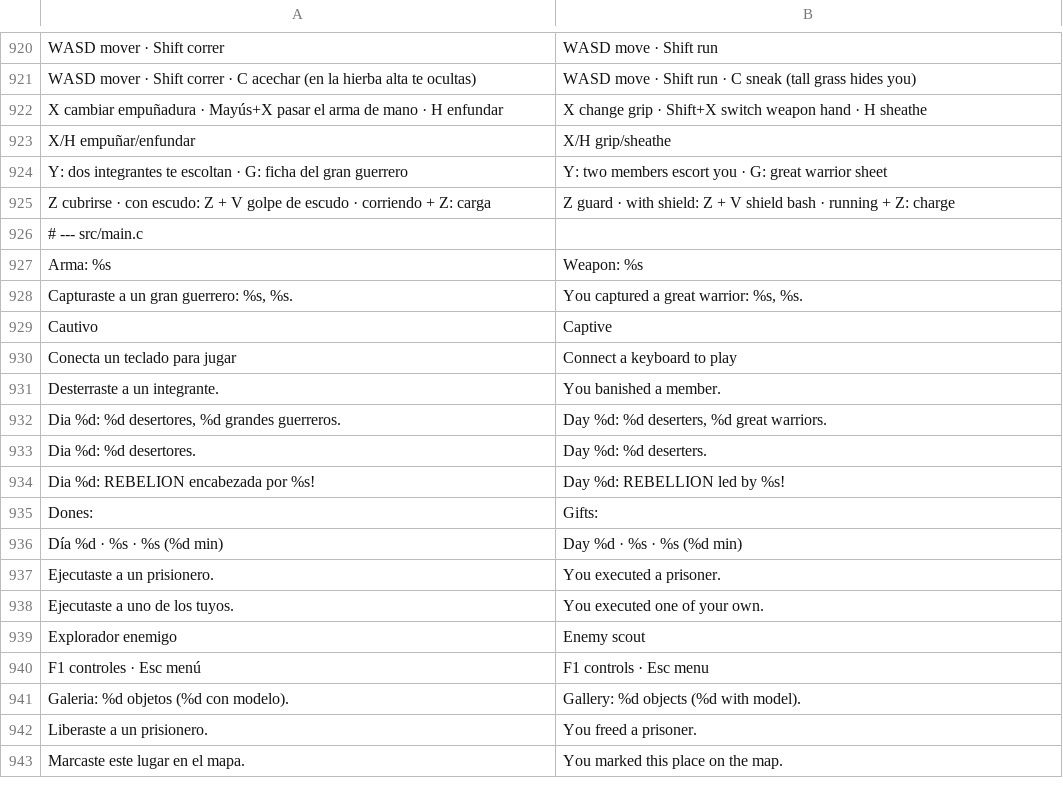
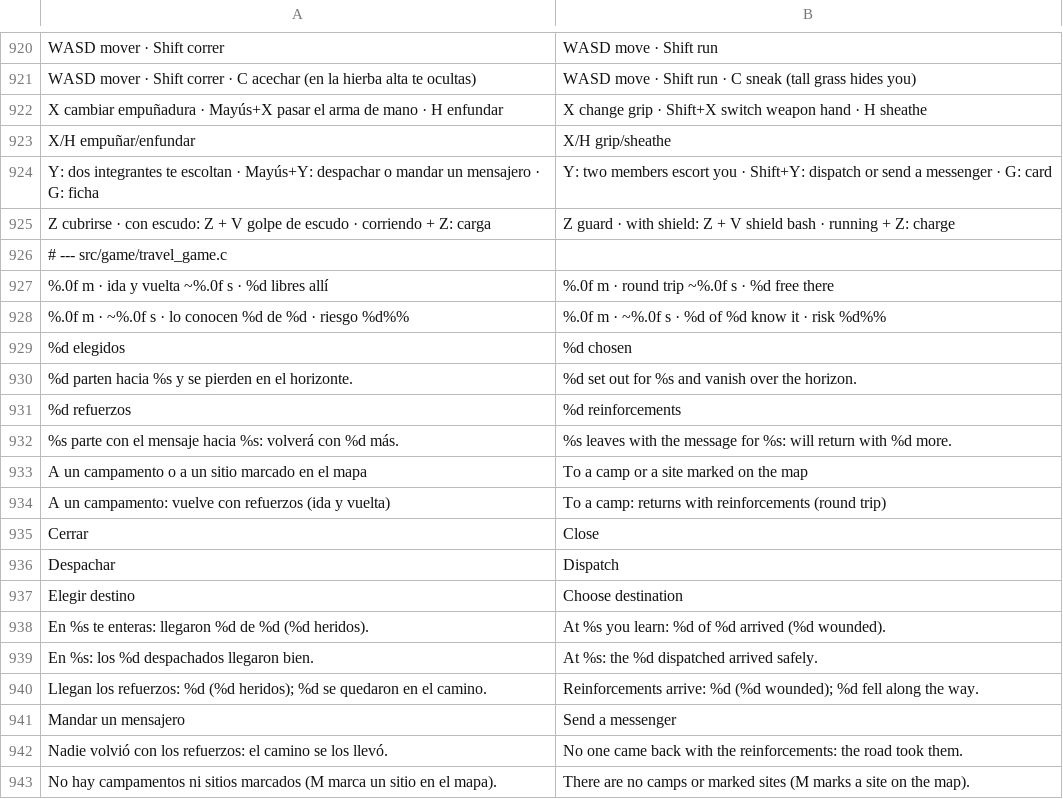
Before and after one commit to amaturanas-sys/Scavenger, a TSV file: assets/i18n/en.tsv, drawn as a sheet; only a part is shown, gaps mark what is left out; the shorter side is filled out with more unchanged rows; the diff covers the shown part only.

```diff
--- a/assets/i18n/en.tsv
+++ b/assets/i18n/en.tsv
@@ -923,3 +923,21 @@ X cambiar empuñadura · Mayús+X pasar el arma de mano · H enfundar	X change g
 X/H empuñar/enfundar	X/H grip/sheathe
-Y: dos integrantes te escoltan · G: ficha del gran guerrero	Y: two members escort you · G: great warrior sheet
+Y: dos integrantes te escoltan · Mayús+Y: despachar o mandar un mensajero · G: ficha	Y: two members escort you · Shift+Y: dispatch or send a messenger · G: card
 Z cubrirse · con escudo: Z + V golpe de escudo · corriendo + Z: carga	Z guard · with shield: Z + V shield bash · running + Z: charge
+# --- src/game/travel_game.c
+%.0f m · ida y vuelta ~%.0f s · %d libres allí	%.0f m · round trip ~%.0f s · %d free there
+%.0f m · ~%.0f s · lo conocen %d de %d · riesgo %d%%	%.0f m · ~%.0f s · %d of %d know it · risk %d%%
+%d elegidos	%d chosen
+%d parten hacia %s y se pierden en el horizonte.	%d set out for %s and vanish over the horizon.
+%d refuerzos	%d reinforcements
+%s parte con el mensaje hacia %s: volverá con %d más.	%s leaves with the message for %s: will return with %d more.
+A un campamento o a un sitio marcado en el mapa	To a camp or a site marked on the map
+A un campamento: vuelve con refuerzos (ida y vuelta)	To a camp: returns with reinforcements (round trip)
+Cerrar	Close
+Despachar	Dispatch
+Elegir destino	Choose destination
+En %s te enteras: llegaron %d de %d (%d heridos).	At %s you learn: %d of %d arrived (%d wounded).
+En %s: los %d despachados llegaron bien.	At %s: the %d dispatched arrived safely.
+Llegan los refuerzos: %d (%d heridos); %d se quedaron en el camino.	Reinforcements arrive: %d (%d wounded); %d fell along the way.
+Mandar un mensajero	Send a messenger
+Nadie volvió con los refuerzos: el camino se los llevó.	No one came back with the reinforcements: the road took them.
+No hay campamentos ni sitios marcados (M marca un sitio en el mapa).	There are no camps or marked sites (M marks a site on the map).
```
Also changed, not shown: 15 added rows elsewhere in this file, 19 other files.
